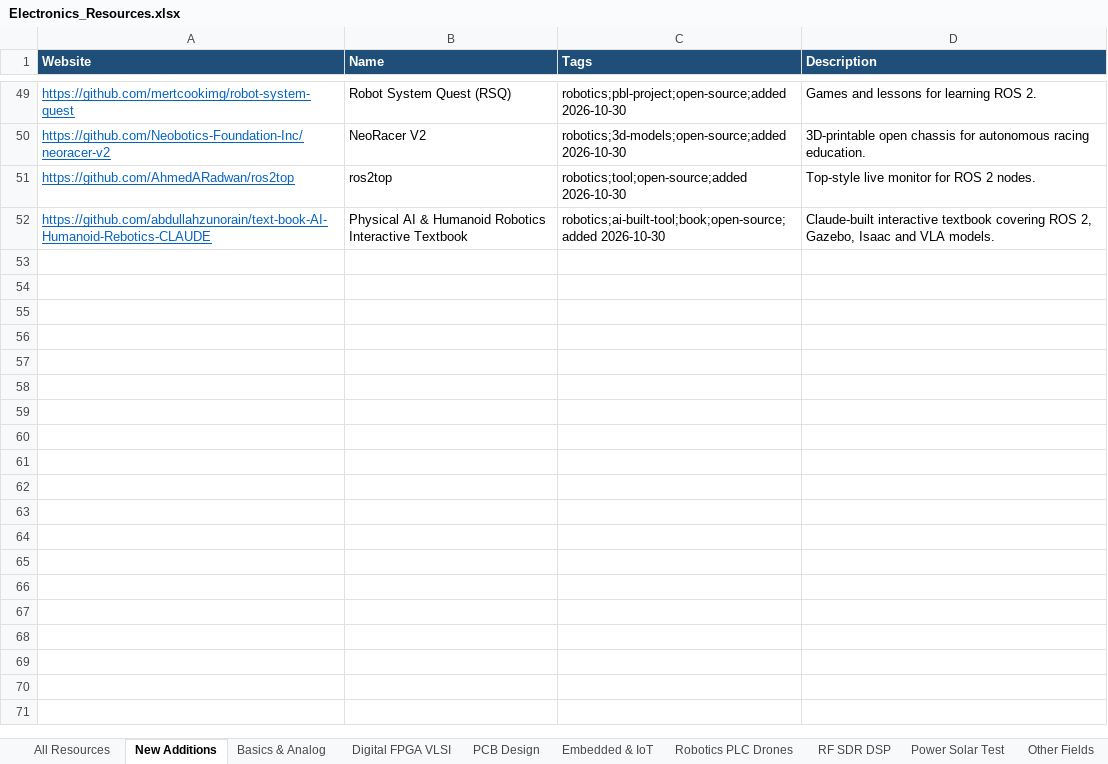
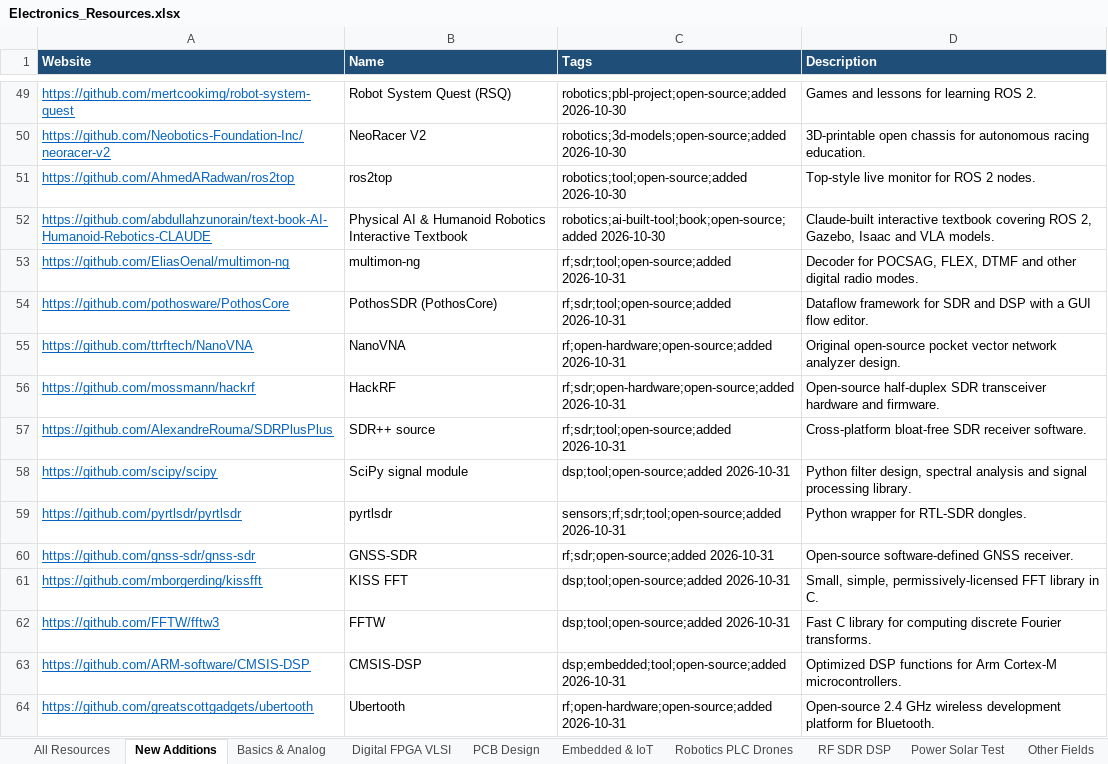
Before and after one commit to manepalliteja37/awesome-free-electronics, an Excel workbook: data/Electronics_Resources.xlsx, sheet New Additions, drawn as a sheet; only a part is shown, gaps mark what is left out; values as stored, in another font and other column widths than the file's, no borders; the diff names each change by its address in the sheet, - before the commit and + after, or states it on an @@ line.

```diff
--- a/data/Electronics_Resources.xlsx (sheet New Additions)
+++ b/data/Electronics_Resources.xlsx (sheet New Additions)
+row 53: https://github.com/EliasOenal/multimon-ng | multimon-ng | rf;sdr;tool;open-source;added 2026-10-31 | Decoder for POCSAG, FLEX, DTMF and other digital radio modes.
+row 54: https://github.com/pothosware/PothosCore | PothosSDR (PothosCore) | rf;sdr;tool;open-source;added 2026-10-31 | Dataflow framework for SDR and DSP with a GUI flow editor.
+row 55: https://github.com/ttrftech/NanoVNA | NanoVNA | rf;open-hardware;open-source;added 2026-10-31 | Original open-source pocket vector network analyzer design.
+row 56: https://github.com/mossmann/hackrf | HackRF | rf;sdr;open-hardware;open-source;added 2026-10-31 | Open-source half-duplex SDR transceiver hardware and firmware.
+row 57: https://github.com/AlexandreRouma/SDRPlusPlus | SDR++ source | rf;sdr;tool;open-source;added 2026-10-31 | Cross-platform bloat-free SDR receiver software.
+row 58: https://github.com/scipy/scipy | SciPy signal module | dsp;tool;open-source;added 2026-10-31 | Python filter design, spectral analysis and signal processing library.
+row 59: https://github.com/pyrtlsdr/pyrtlsdr | pyrtlsdr | sensors;rf;sdr;tool;open-source;added 2026-10-31 | Python wrapper for RTL-SDR dongles.
+row 60: https://github.com/gnss-sdr/gnss-sdr | GNSS-SDR | rf;sdr;open-source;added 2026-10-31 | Open-source software-defined GNSS receiver.
+row 61: https://github.com/mborgerding/kissfft | KISS FFT | dsp;tool;open-source;added 2026-10-31 | Small, simple, permissively-licensed FFT library in C.
+row 62: https://github.com/FFTW/fftw3 | FFTW | dsp;tool;open-source;added 2026-10-31 | Fast C library for computing discrete Fourier transforms.
+row 63: https://github.com/ARM-software/CMSIS-DSP | CMSIS-DSP | dsp;embedded;tool;open-source;added 2026-10-31 | Optimized DSP functions for Arm Cortex-M microcontrollers.
+row 64: https://github.com/greatscottgadgets/ubertooth | Ubertooth | rf;open-hardware;open-source;added 2026-10-31 | Open-source 2.4 GHz wireless development platform for Bluetooth.
```
Also changed, not shown: sheet All Resources, 4 other files.
